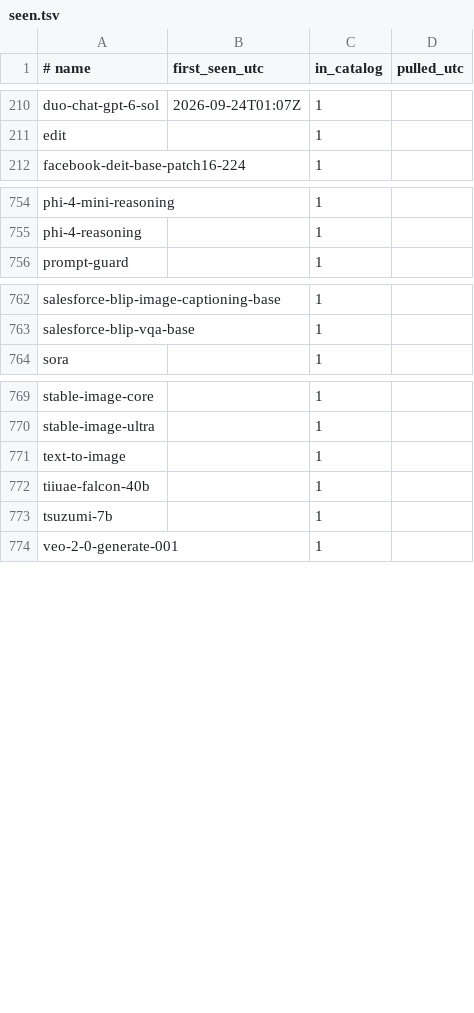
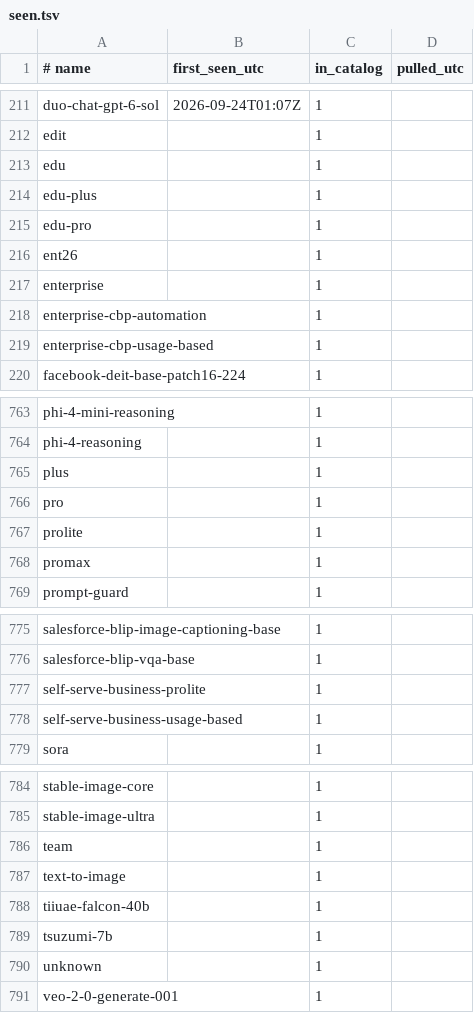
Before and after one commit to vovalukashov/model-watch, a TSV file: data/seen.tsv, drawn as a sheet; only a part is shown, gaps mark what is left out; the diff covers the shown part only; the diff names each change by its address in the sheet, - before the commit and + after, or states it on an @@ line.

```diff
--- a/data/seen.tsv
+++ b/data/seen.tsv
+row 213: edu |  | 1
+row 214: edu-plus |  | 1
+row 215: edu-pro |  | 1
+row 216: ent26 |  | 1
+row 217: enterprise |  | 1
+row 218: enterprise-cbp-automation |  | 1
+row 219: enterprise-cbp-usage-based |  | 1
+row 765: plus |  | 1
+row 766: pro |  | 1
+row 767: prolite |  | 1
+row 768: promax |  | 1
+row 777: self-serve-business-prolite |  | 1
+row 778: self-serve-business-usage-based |  | 1
+row 786: team |  | 1
+row 790: unknown |  | 1
```
Also changed, not shown: 2 added rows elsewhere in this file, 1 other file.
